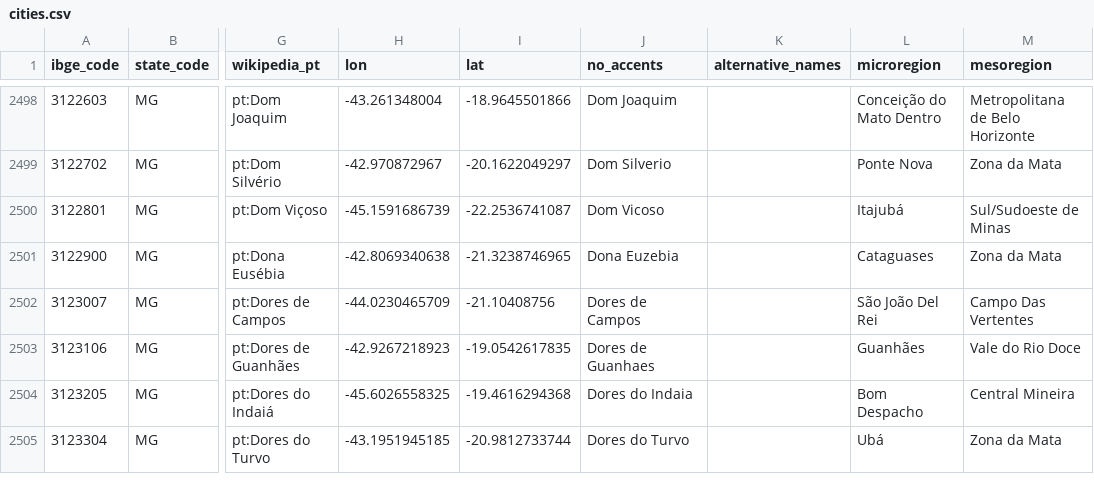
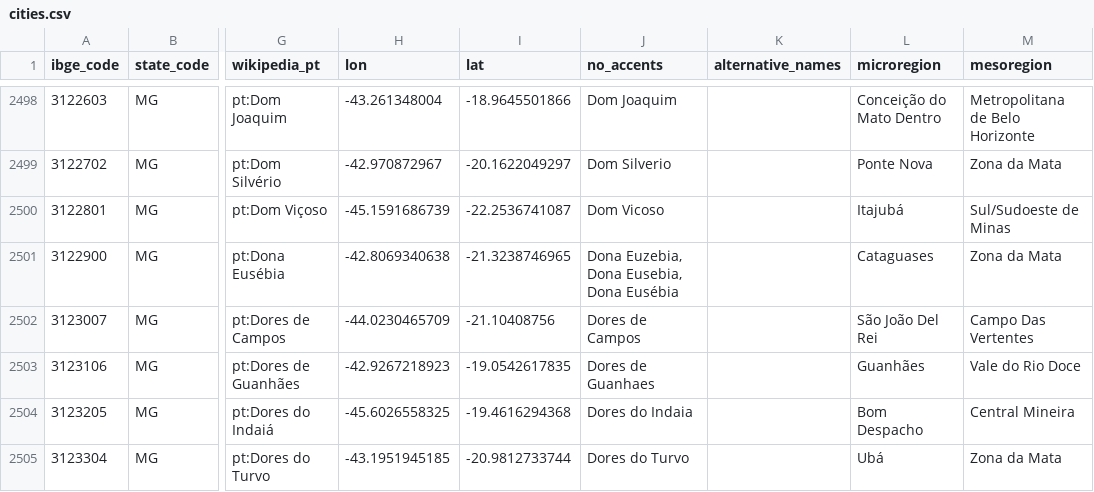
Before and after one commit to mapaslivres/municipios-br, a CSV file: data/cities.csv, drawn as a sheet; only a part is shown, gaps mark what is left out; the diff names each change by its address in the sheet, - before the commit and + after, or states it on an @@ line.

Commit message:
Add alternative names for Dona Euzebia (MG) and cities.yaml

```diff
--- a/data/cities.csv
+++ b/data/cities.csv
-J2501 (no_accents): Dona Euzebia
+J2501 (no_accents): Dona Euzebia, Dona Eusebia, Dona Eusébia
```
Also changed, not shown: 1 other file.
